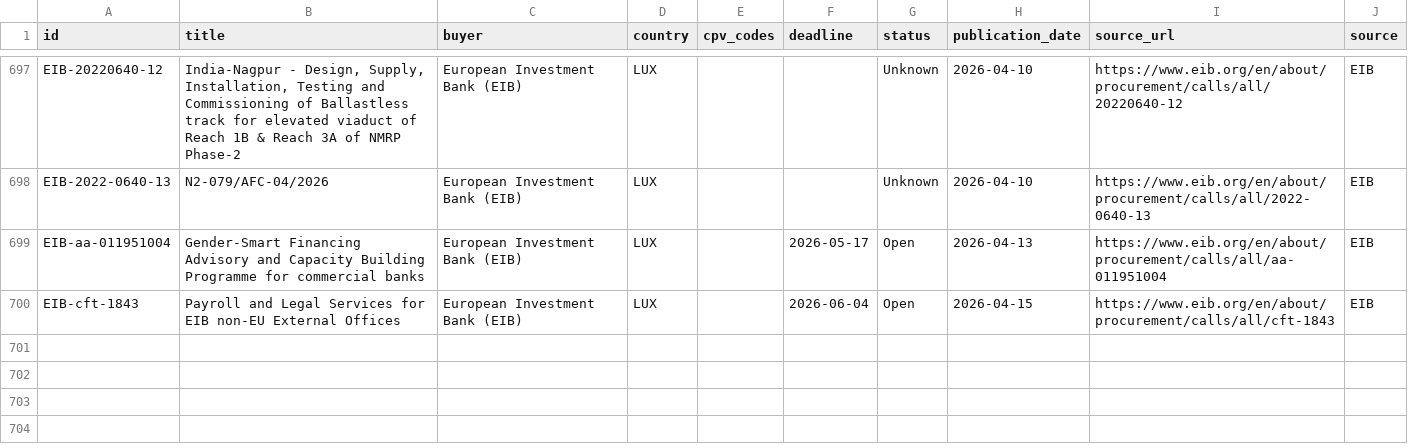
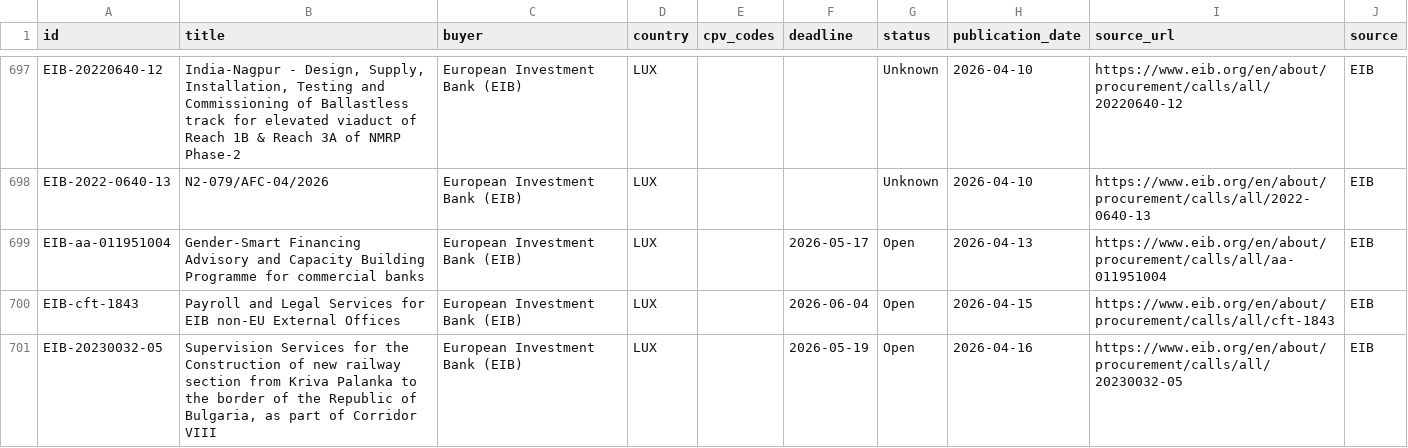
Before and after one commit to wodka2000/bei-tender-agent, a CSV file: output/tenders.csv, drawn as a sheet; only a part is shown, gaps mark what is left out.

```diff
--- a/output/tenders.csv
+++ b/output/tenders.csv
@@ -702 +702,2 @@ EIB-aa-011951004;Gender-Smart Financing Advisory and Capacity Building Programme
 EIB-cft-1843;Payroll and Legal Services for EIB non-EU External Offices;European Investment Bank (EIB);LUX;;2026-06-04;Open;2026-04-15;https://www.eib.org/en/about/procurement/calls/all/cft-1843;EIB
+EIB-20230032-05;Supervision Services for the Construction of new railway section from Kriva Palanka to the border of the Republic of Bulgaria, as part of Corridor VIII;European Investment Bank (EIB);LUX;;2026-05-19;Open;2026-04-16;https://www.eib.org/en/about/procurement/calls/all/20230032-05;EIB
```
Also changed, not shown: 1 other file.
